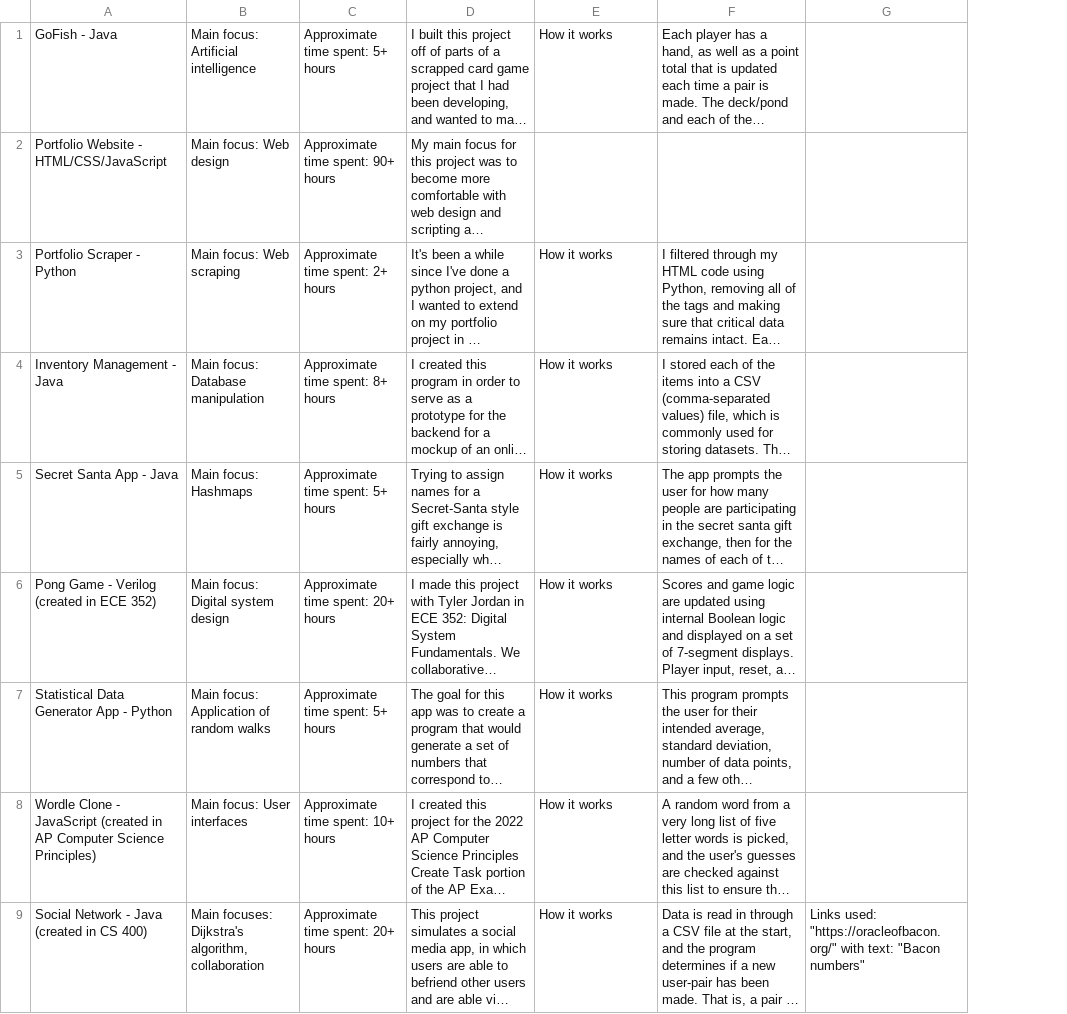
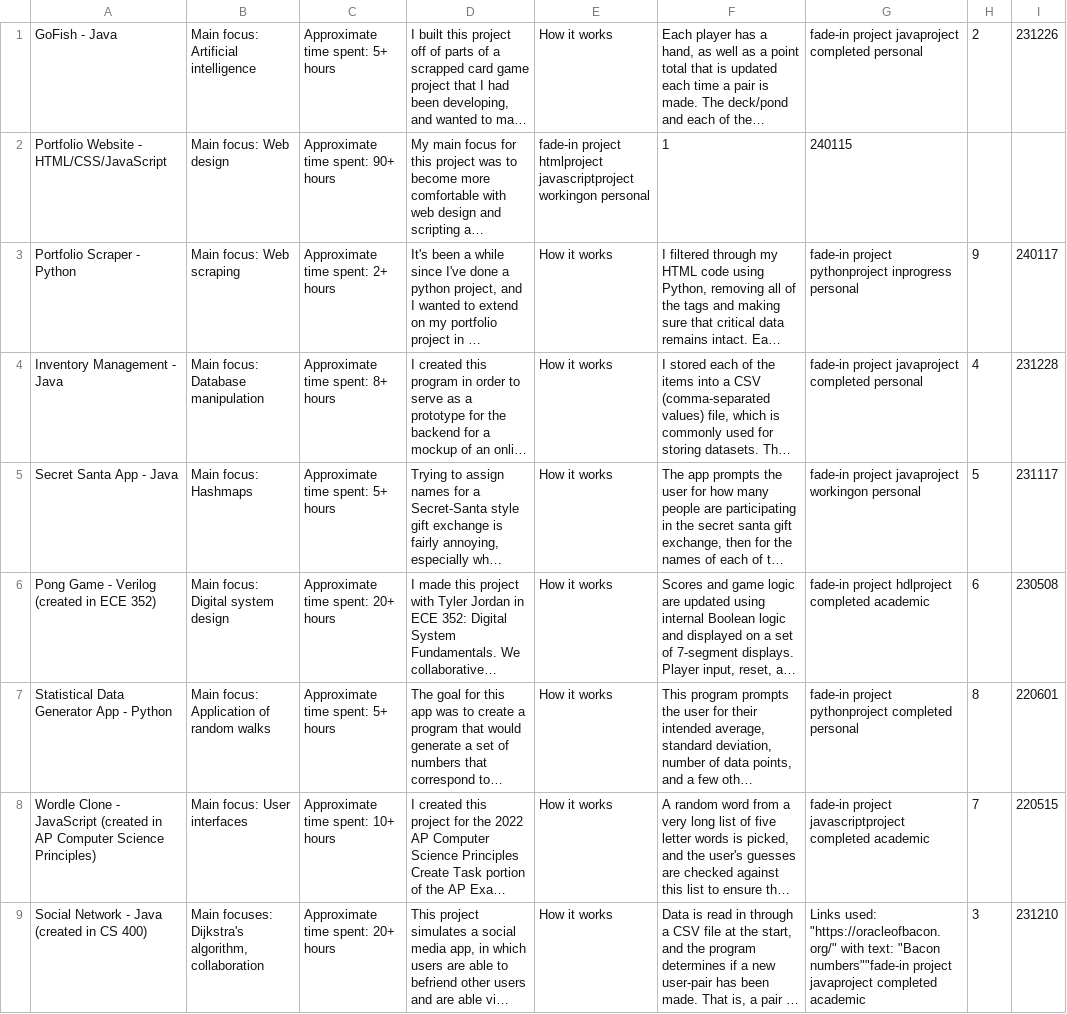
Before and after one commit to maggardcolin/portfolio-scraping, a CSV file: scrape_output.csv, drawn as a sheet; long unchanged cells end in …; removed rows and columns are numbered as before the commit, all else as after; the diff names each change by its address in the sheet, - before the commit and + after, or states it on an @@ line.

```diff
--- a/scrape_output.csv
+++ b/scrape_output.csv
-column G, row 9: Links used: "https://oracleofbacon.org/" with text: "Bacon numbers"
+column G, rows 1-9: fade-in project javaproject completed personal | 240115 | fade-in project pythonproject inprogress personal | fade-in project javaproject completed personal | fade-in project javaproject workingon personal | fade-in project hdlproject completed academic | fade-in project pythonproject completed personal | fade-in project javascriptproject completed academic | Links used: "https://oracleofbacon.org/" with text: "Bacon numbers""fade-in project javaproject completed academic
+column H, rows 1-9: 2 |  | 9 | 4 | 5 | 6 | 8 | 7 | 3
+column I, rows 1-9: 231226 |  | 240117 | 231228 | 231117 | 230508 | 220601 | 220515 | 231210
-E2: (empty)
+E2: fade-in project htmlproject javascriptproject workingon personal
-F2: (empty)
+F2: 1
```
Also changed, not shown: 1 other file.
